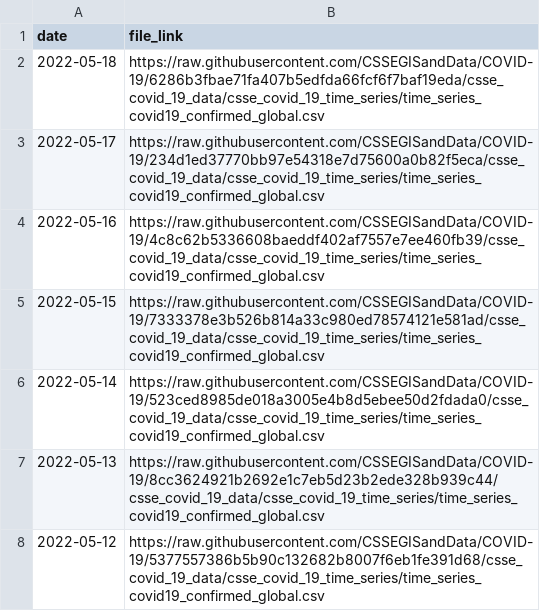
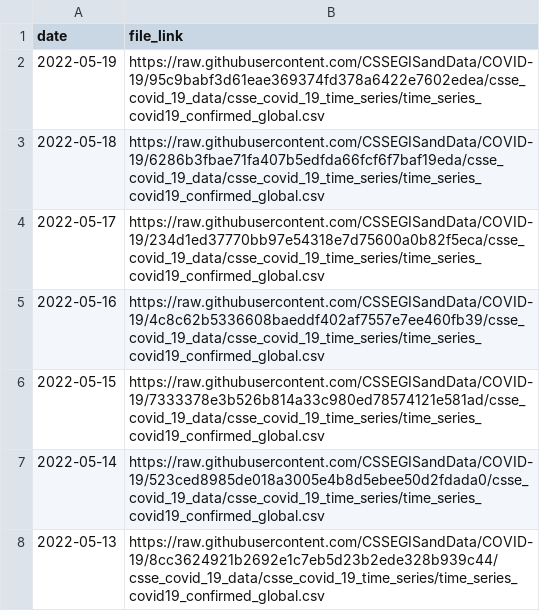
Before and after one commit to reichlab/covidData, a CSV file: data/jhu_global_cases_data_links.csv, drawn as a sheet; only a part is shown; the shorter side is filled out with more unchanged rows.

```diff
--- a/data/jhu_global_cases_data_links.csv
+++ b/data/jhu_global_cases_data_links.csv
@@ -1,2 +1,3 @@
 "date","file_link"
+2022-05-19,"https://raw.githubusercontent.com/CSSEGISandData/COVID-19/95c9babf3d61eae369374fd378a6422e7602edea/csse_covid_19_data/csse_covid_19_time_series/time_series_covid19_confirmed_global.csv"
 2022-05-18,"https://raw.githubusercontent.com/CSSEGISandData/COVID-19/6286b3fbae71fa407b5edfda66fcf6f7baf19eda/csse_covid_19_data/csse_covid_19_time_series/time_series_covid19_confirmed_global.csv"
```
Also changed, not shown: data/jhu_global_deaths_data_links.csv, data/jhu_us_cases_data_links.csv, 1 other file.
